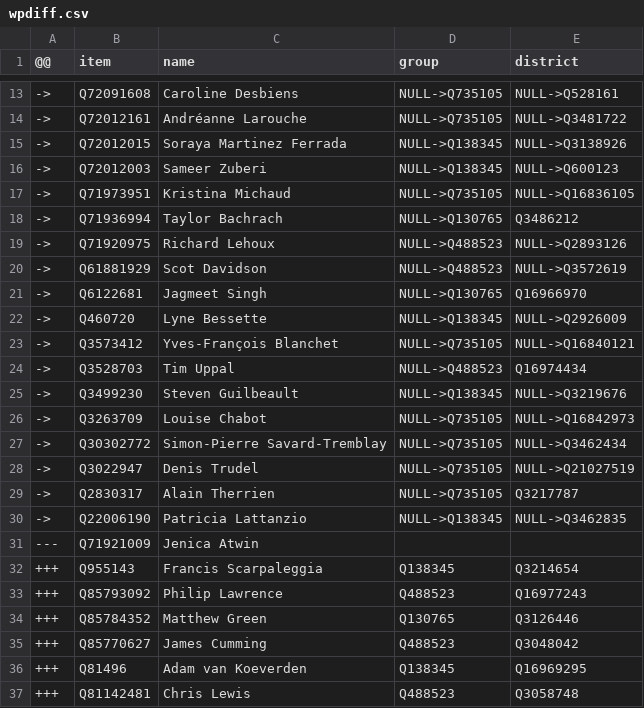
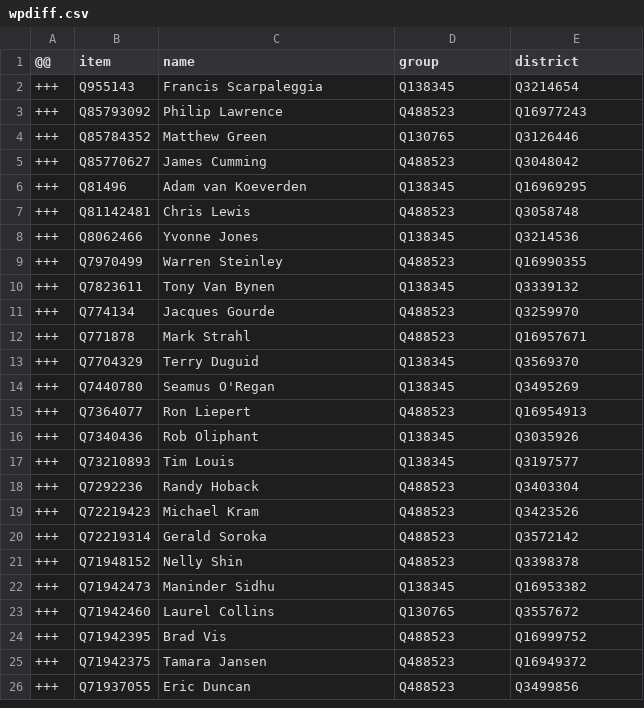
Before and after one commit to every-politician-scrapers/canada-house-of-commons, a CSV file: data/wpdiff.csv, drawn as a sheet; only a part is shown, gaps mark what is left out; the shorter side is filled out with more unchanged rows; the diff covers the shown part only.

```diff
--- a/data/wpdiff.csv
+++ b/data/wpdiff.csv
@@ -13,20 +2 @@
-->,Q72091608,Caroline Desbiens,NULL->Q735105,NULL->Q528161
-->,Q72012161,Andréanne Larouche,NULL->Q735105,NULL->Q3481722
-->,Q72012015,Soraya Martinez Ferrada,NULL->Q138345,NULL->Q3138926
-->,Q72012003,Sameer Zuberi,NULL->Q138345,NULL->Q600123
-->,Q71973951,Kristina Michaud,NULL->Q735105,NULL->Q16836105
-->,Q71936994,Taylor Bachrach,NULL->Q130765,Q3486212
-->,Q71920975,Richard Lehoux,NULL->Q488523,NULL->Q2893126
-->,Q61881929,Scot Davidson,NULL->Q488523,NULL->Q3572619
-->,Q6122681,Jagmeet Singh,NULL->Q130765,Q16966970
-->,Q460720,Lyne Bessette,NULL->Q138345,NULL->Q2926009
-->,Q3573412,Yves-François Blanchet,NULL->Q735105,NULL->Q16840121
-->,Q3528703,Tim Uppal,NULL->Q488523,Q16974434
-->,Q3499230,Steven Guilbeault,NULL->Q138345,NULL->Q3219676
-->,Q3263709,Louise Chabot,NULL->Q735105,NULL->Q16842973
-->,Q30302772,Simon-Pierre Savard-Tremblay,NULL->Q735105,NULL->Q3462434
-->,Q3022947,Denis Trudel,NULL->Q735105,NULL->Q21027519
-->,Q2830317,Alain Therrien,NULL->Q735105,Q3217787
-->,Q22006190,Patricia Lattanzio,NULL->Q138345,NULL->Q3462835
----,Q71921009,Jenica Atwin,,
 +++,Q955143,Francis Scarpaleggia,Q138345,Q3214654
```
Also changed, not shown: 13 removed rows and 2 moved rows elsewhere in this file, data/diff.csv, wikidata/results/43-members-wpnames.csv, 1 other file.
